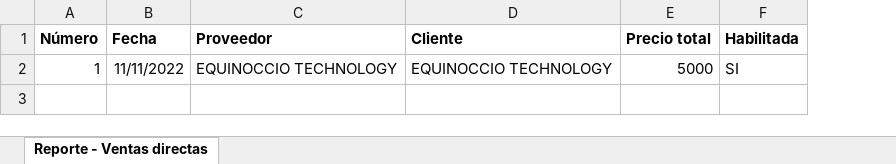
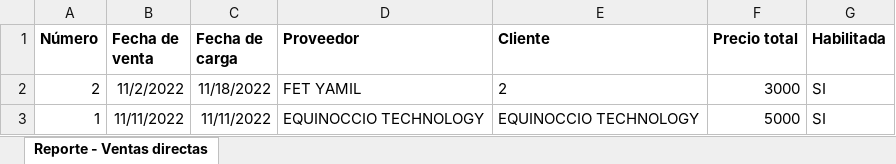
Before and after one commit to inglucasmoreno/sebastian-comercio-server, an Excel workbook: public/excel/ventas-directas.xlsx, sheet Reporte - Ventas directas, drawn as a sheet; values as stored, in another font and other column widths than the file's, no borders; addresses are those after the commit; the diff names each change by its address in the sheet, - before the commit and + after, or states it on an @@ line.

```diff
--- a/public/excel/ventas-directas.xlsx (sheet Reporte - Ventas directas)
+++ b/public/excel/ventas-directas.xlsx (sheet Reporte - Ventas directas)
+column C (Fecha de carga), row 3: 11/11/2022
-B1: Fecha
+B1: Fecha de venta
+row 2: 2 | 11/2/2022 | 11/18/2022 | FET YAMIL | 2 | 3000 | SI
```
Also changed, not shown: public/excel/ventas-propias.xlsx, 7 other files.
